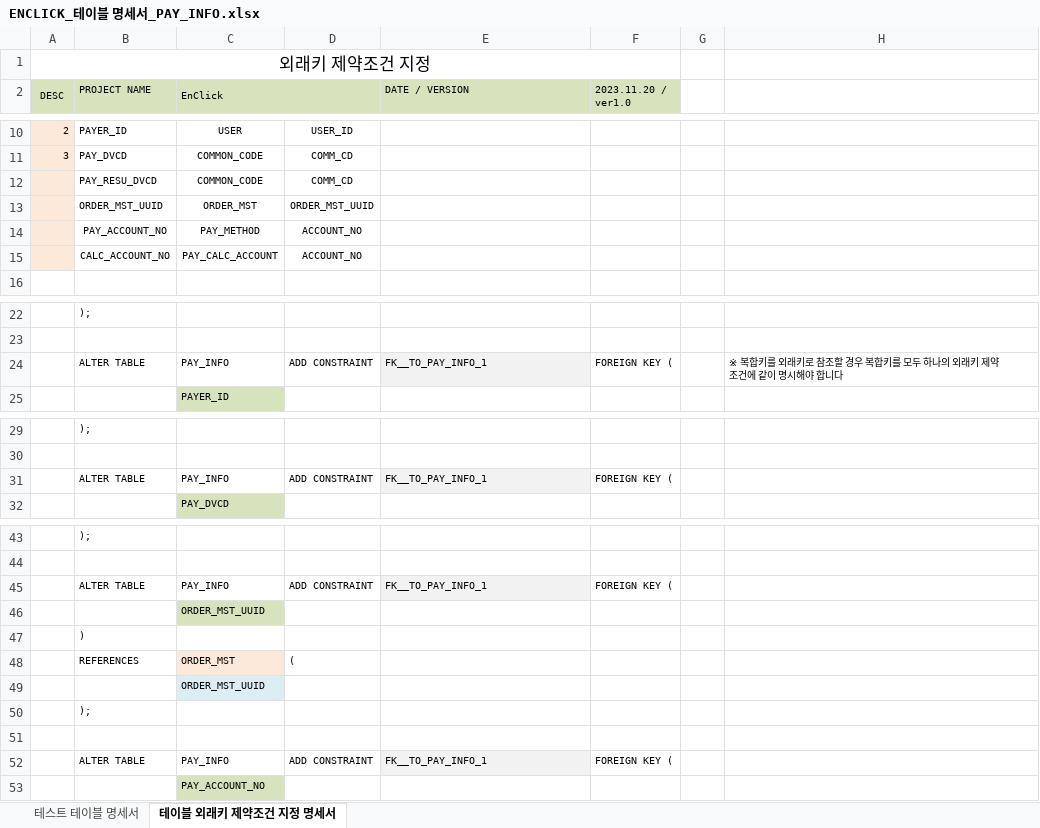
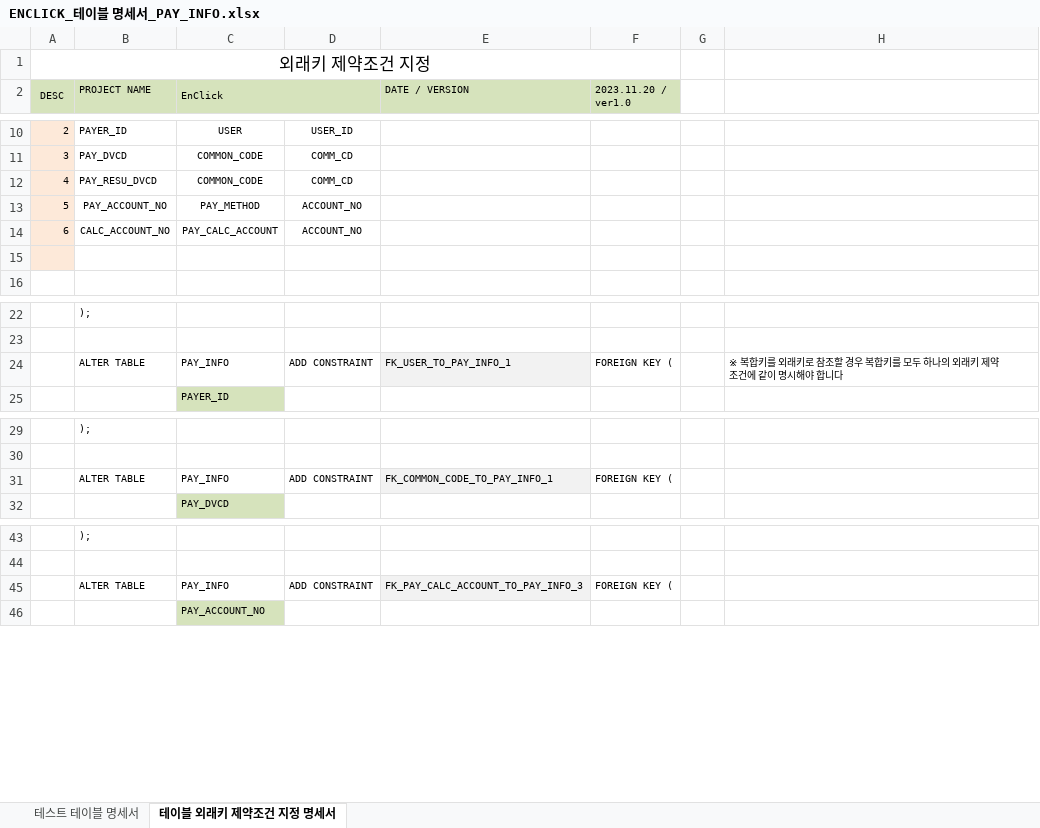
Before and after one commit to TurtleSwitch/EnClick-DOCU, an Excel workbook: DB Specification/ENCLICK_테이블 명세서_PAY_INFO.xlsx, sheet 테이블 외래키 제약조건 지정 명세서, drawn as a sheet; only a part is shown, gaps mark what is left out; values as stored, in another font and other column widths than the file's, no borders; charts and pictures not drawn; removed rows and columns are numbered as before the commit, all else as after; the diff covers the shown part only; the diff names each change by its address in the sheet, - before the commit and + after, or states it on an @@ line.

```diff
--- a/DB Specification/ENCLICK_테이블 명세서_PAY_INFO.xlsx (sheet 테이블 외래키 제약조건 지정 명세서)
+++ b/DB Specification/ENCLICK_테이블 명세서_PAY_INFO.xlsx (sheet 테이블 외래키 제약조건 지정 명세서)
-A12 (DESC): (empty)
+A12 (DESC): 4
-row 13:  | ORDER_MST_UUID | ORDER_MST | ORDER_MST_UUID
-A13 (DESC): (empty)
+A13 (DESC): 5
-A14 (DESC): (empty)
+A14 (DESC): 6
+row 15: (empty)
-E24 (DATE / VERSION): FK__TO_PAY_INFO_1
+E24 (DATE / VERSION): FK_USER_TO_PAY_INFO_1
-E31 (DATE / VERSION): FK__TO_PAY_INFO_1
+E31 (DATE / VERSION): FK_COMMON_CODE_TO_PAY_INFO_1
-E45 (DATE / VERSION): FK__TO_PAY_INFO_1
+E45 (DATE / VERSION): FK_PAY_CALC_ACCOUNT_TO_PAY_INFO_3
-row 46:  |  | ORDER_MST_UUID
-row 47:  | )
-row 48:  | REFERENCES | ORDER_MST | (
-row 49:  |  | ORDER_MST_UUID
-row 50:  | );
-row 51: (empty)
-row 52:  | ALTER TABLE | PAY_INFO | ADD CONSTRAINT | FK__TO_PAY_INFO_1 | FOREIGN KEY (
```
Also changed, not shown: 2 edited cells elsewhere in this sheet, sheet 테스트 테이블 명세서, formulas that keep their value, 4 other files.
